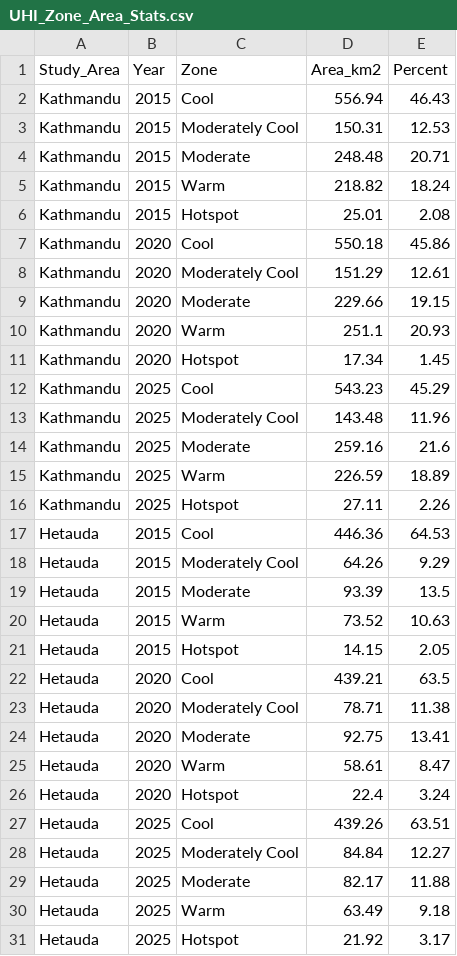
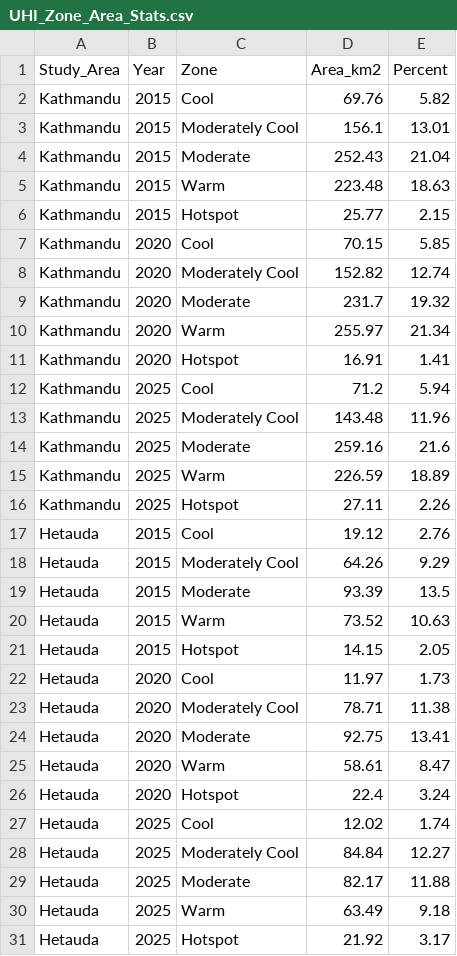
Before and after one commit to rijan-gh/UHI-Analysis-and-LST-Prediction, a CSV file: 02_lulc_uhi_analysis/results/tables/UHI_Zone_Area_Stats.csv, drawn as a sheet.

Commit message:
lulc_uhi analysis corrected

```diff
--- a/02_lulc_uhi_analysis/results/tables/UHI_Zone_Area_Stats.csv
+++ b/02_lulc_uhi_analysis/results/tables/UHI_Zone_Area_Stats.csv
@@ -1,13 +1,13 @@
 Study_Area,Year,Zone,Area_km2,Percent
-Kathmandu,2015,Cool,556.94,46.43
-Kathmandu,2015,Moderately Cool,150.31,12.53
-Kathmandu,2015,Moderate,248.48,20.71
-Kathmandu,2015,Warm,218.82,18.24
-Kathmandu,2015,Hotspot,25.01,2.08
-Kathmandu,2020,Cool,550.18,45.86
-Kathmandu,2020,Moderately Cool,151.29,12.61
-Kathmandu,2020,Moderate,229.66,19.15
-Kathmandu,2020,Warm,251.1,20.93
-Kathmandu,2020,Hotspot,17.34,1.45
-Kathmandu,2025,Cool,543.23,45.29
+Kathmandu,2015,Cool,69.76,5.82
+Kathmandu,2015,Moderately Cool,156.1,13.01
+Kathmandu,2015,Moderate,252.43,21.04
+Kathmandu,2015,Warm,223.48,18.63
+Kathmandu,2015,Hotspot,25.77,2.15
+Kathmandu,2020,Cool,70.15,5.85
+Kathmandu,2020,Moderately Cool,152.82,12.74
+Kathmandu,2020,Moderate,231.7,19.32
+Kathmandu,2020,Warm,255.97,21.34
+Kathmandu,2020,Hotspot,16.91,1.41
+Kathmandu,2025,Cool,71.2,5.94
 Kathmandu,2025,Moderately Cool,143.48,11.96
@@ -16,3 +16,3 @@ Kathmandu,2025,Warm,226.59,18.89
 Kathmandu,2025,Hotspot,27.11,2.26
-Hetauda,2015,Cool,446.36,64.53
+Hetauda,2015,Cool,19.12,2.76
 Hetauda,2015,Moderately Cool,64.26,9.29
@@ -21,3 +21,3 @@ Hetauda,2015,Warm,73.52,10.63
 Hetauda,2015,Hotspot,14.15,2.05
-Hetauda,2020,Cool,439.21,63.5
+Hetauda,2020,Cool,11.97,1.73
 Hetauda,2020,Moderately Cool,78.71,11.38
@@ -26,3 +26,3 @@ Hetauda,2020,Warm,58.61,8.47
 Hetauda,2020,Hotspot,22.4,3.24
-Hetauda,2025,Cool,439.26,63.51
+Hetauda,2025,Cool,12.02,1.74
 Hetauda,2025,Moderately Cool,84.84,12.27
```
Also changed, not shown: 02_lulc_uhi_analysis/results/tables/Hetauda_LULC_transition_matrix.csv, 02_lulc_uhi_analysis/results/tables/Hetauda_UHI_zone_transition_matrix.csv, 37 other files.
